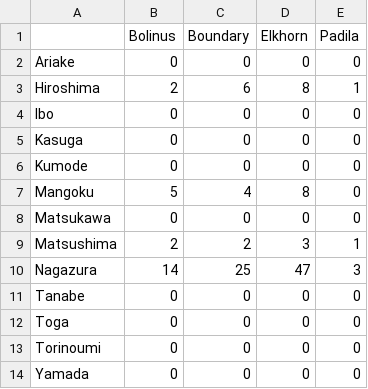
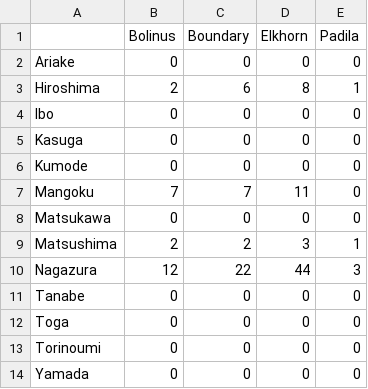
Before and after one commit to esotka/gigas-popgen, a CSV file: FINALFIGS/5_RandomForestCirclize/battr_HL1/RFprediction.csv, drawn as a sheet.

```diff
--- a/FINALFIGS/5_RandomForestCirclize/battr_HL1/RFprediction.csv
+++ b/FINALFIGS/5_RandomForestCirclize/battr_HL1/RFprediction.csv
@@ -6,6 +6,6 @@ Kasuga,0,0,0,0
 Kumode,0,0,0,0
-Mangoku,5,4,8,0
+Mangoku,7,7,11,0
 Matsukawa,0,0,0,0
 Matsushima,2,2,3,1
-Nagazura,14,25,47,3
+Nagazura,12,22,44,3
 Tanabe,0,0,0,0
```
Also changed, not shown: FINALFIGS/5_RandomForestCirclize/cgiga/RFprediction.csv, FINALFIGS/5_RandomForestCirclize/gverm/RFprediction.csv, 41 other files.
